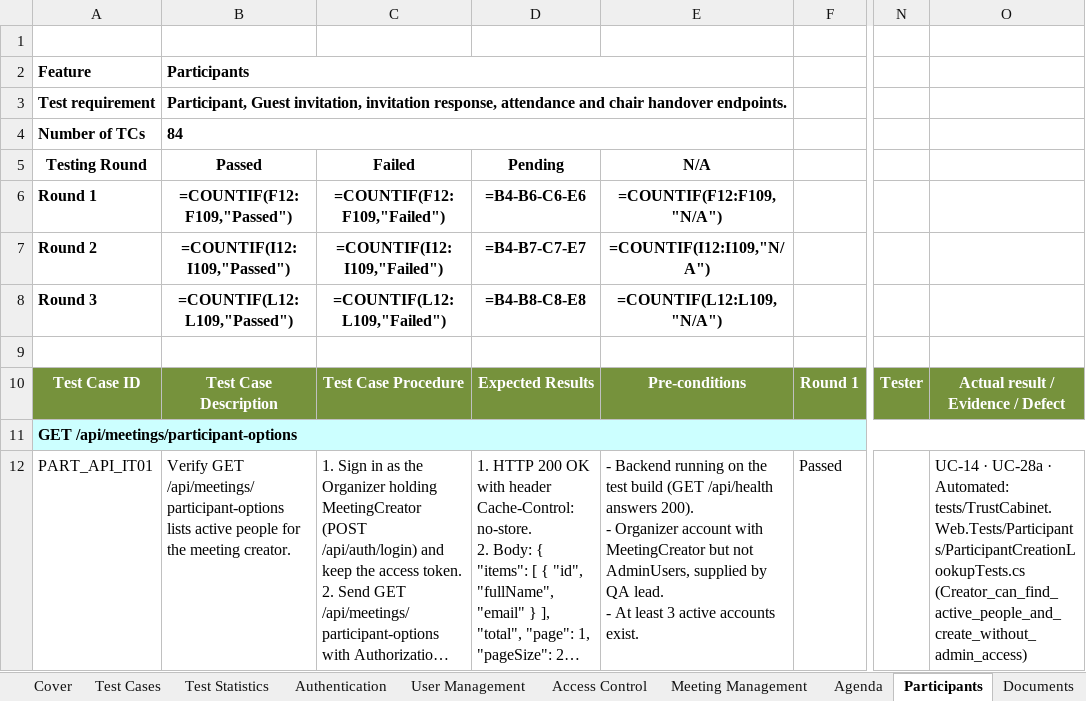
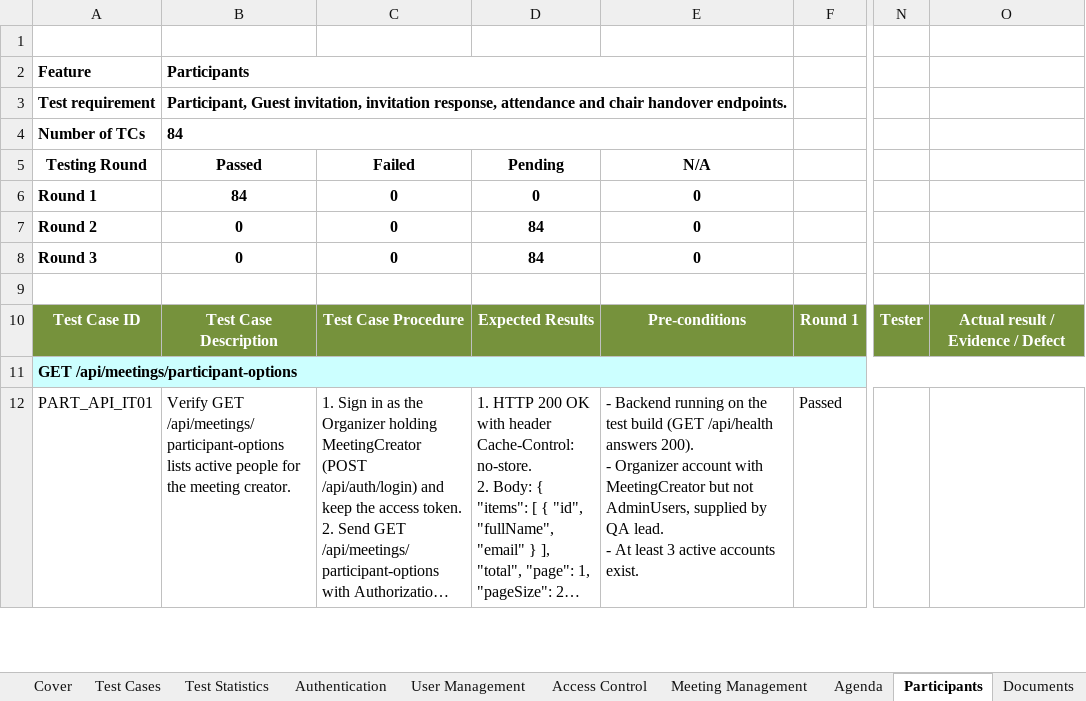
Before and after one commit to callmehai/FU-FA26-G116, an Excel workbook: docs/08-reports/test-reports/Report5.2.2_Integration_Test_API_Test.xlsx, sheet Participants, drawn as a sheet; only a part is shown, gaps mark what is left out; long unchanged cells end in …; values as stored, in another font and other column widths than the file's, no borders; formulas without a stored value are shown as written; the diff covers the shown part only; the diff names each change by its address in the sheet, - before the commit and + after, or states it on an @@ line.

Commit message:
[Docs] Ẩn cột Actual result / Evidence / Defect sang cột P ẩn trong workbook integration
- Cột O hiển thị để trống cho hội đồng, dữ liệu note/evidence chuyển sang cột P ẩn (hidden) để agent vẫn đọc được qua openpyxl.
- Giữ nguyên Round 1/2/3 và công thức Test Statistics (COUNTIF theo F/I/L).
- Build lại Report 5.2 (556 case) và 5.2.2 (819 case).

Còn 74 case chưa có round1 (62 UI + 12 API), chưa đủ full để nộp.

```diff
--- a/docs/08-reports/test-reports/Report5.2.2_Integration_Test_API_Test.xlsx (sheet Participants)
+++ b/docs/08-reports/test-reports/Report5.2.2_Integration_Test_API_Test.xlsx (sheet Participants)
-B6 (Passed): =COUNTIF(F12:F109,"Passed")
+B6 (Passed): 84
-C6 (Failed): =COUNTIF(F12:F109,"Failed")
+C6 (Failed): 0
-D6 (Pending): =B4-B6-C6-E6
+D6 (Pending): 0
-E6 (N/A): =COUNTIF(F12:F109,"N/A")
+E6 (N/A): 0
-B7 (Passed): =COUNTIF(I12:I109,"Passed")
+B7 (Passed): 0
-C7 (Failed): =COUNTIF(I12:I109,"Failed")
+C7 (Failed): 0
-D7 (Pending): =B4-B7-C7-E7
+D7 (Pending): 84
-E7 (N/A): =COUNTIF(I12:I109,"N/A")
+E7 (N/A): 0
-B8 (Passed): =COUNTIF(L12:L109,"Passed")
+B8 (Passed): 0
-C8 (Failed): =COUNTIF(L12:L109,"Failed")
+C8 (Failed): 0
-D8 (Pending): =B4-B8-C8-E8
+D8 (Pending): 84
-E8 (N/A): =COUNTIF(L12:L109,"N/A")
+E8 (N/A): 0
-O12: UC-14 · UC-28a · Automated: tests/TrustCabinet.Web.Tests/Participants/ParticipantCreationLookupTests.cs (Creator_can_find_active_people_and_create_without_admin_access)
+O12: (empty)
```
Also changed, not shown: 83 edited cells elsewhere in this sheet, sheet Transcription & Summary, sheet Documents, sheet Test Statistics, sheet Online Room, sheet Meeting Management, sheet Recording, 10 more sheets, hidden cells, charts or pictures, docs/08-reports/test-reports/Report5.2_Integration_Test.xlsx, 1 other file.
